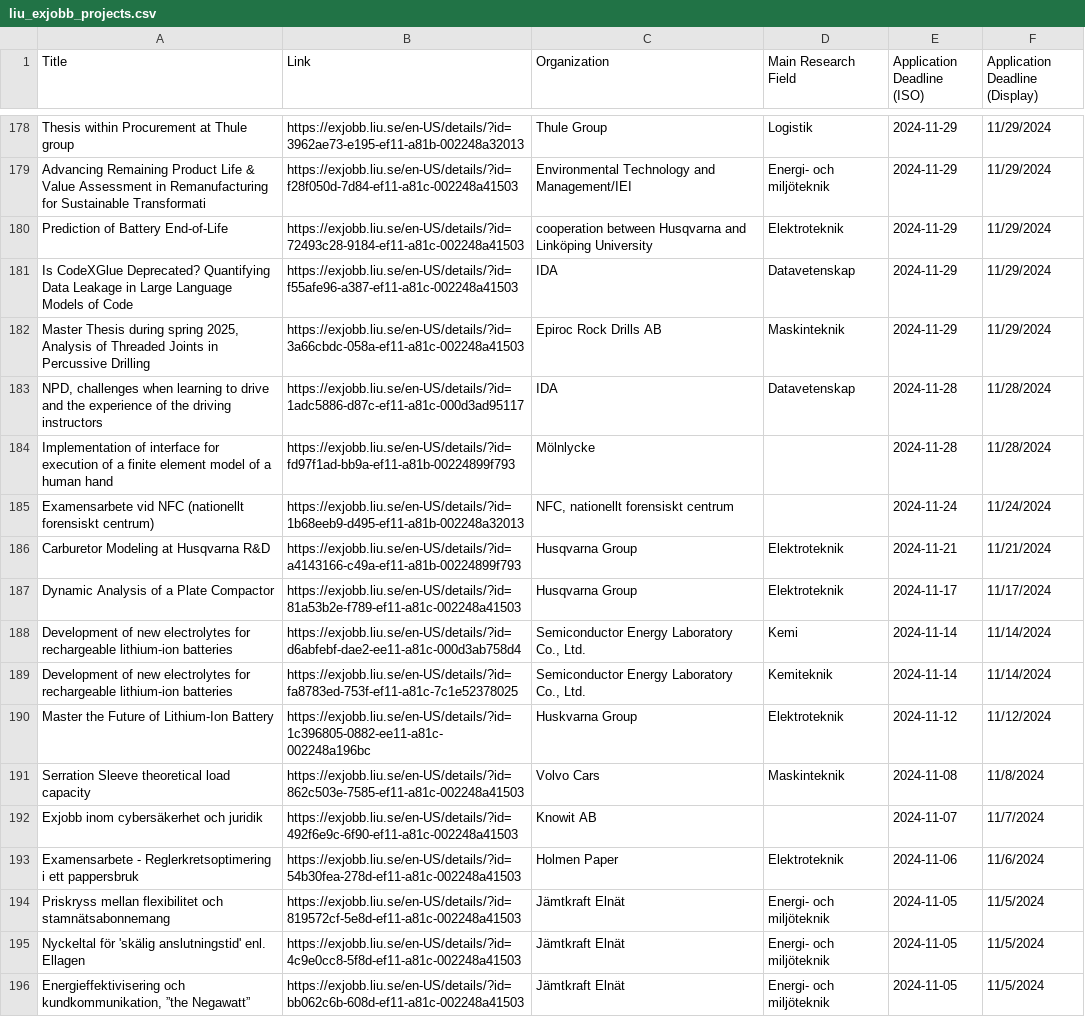
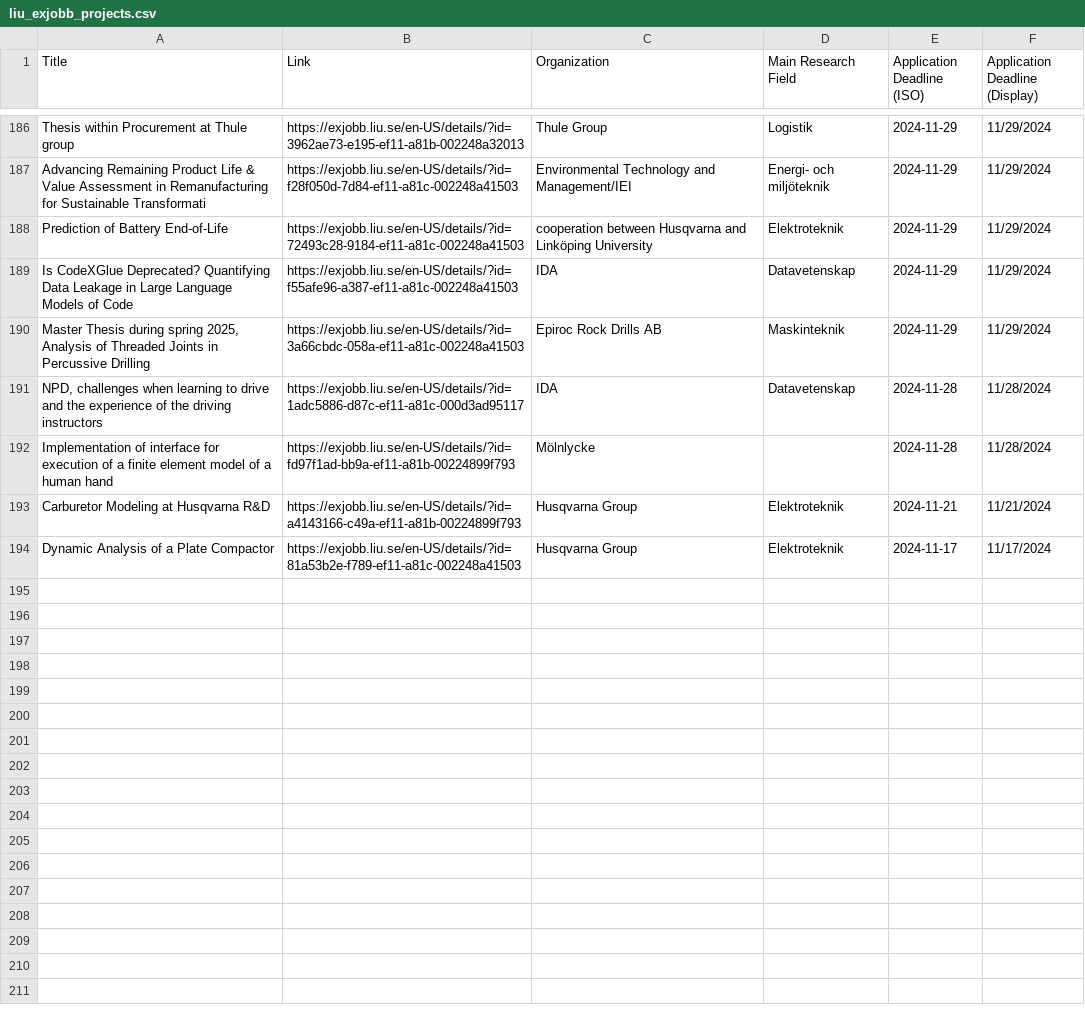
Before and after one commit to Qervas/exjobb, a CSV file: data/liu_exjobb_projects.csv, drawn as a sheet; only a part is shown, gaps mark what is left out; the diff covers the shown part only.

```diff
--- a/data/liu_exjobb_projects.csv
+++ b/data/liu_exjobb_projects.csv
@@ -184,13 +192,3 @@ Is CodeXGlue Deprecated? Quantifying Data Leakage in Large Language Models of Co
 Implementation of interface for execution of a finite element model of a human hand,https://exjobb.liu.se/en-US/details/?id=fd97f1ad-bb9a-ef11-a81b-00224899f793,Mölnlycke,,2024-11-28,11/28/2024
-Examensarbete vid NFC (nationellt forensiskt centrum),https://exjobb.liu.se/en-US/details/?id=1b68eeb9-d495-ef11-a81b-002248a32013,"NFC, nationellt forensiskt centrum",,2024-11-24,11/24/2024
 Carburetor Modeling at Husqvarna R&D,https://exjobb.liu.se/en-US/details/?id=a4143166-c49a-ef11-a81b-00224899f793,Husqvarna Group,Elektroteknik,2024-11-21,11/21/2024
 Dynamic Analysis of a Plate Compactor,https://exjobb.liu.se/en-US/details/?id=81a53b2e-f789-ef11-a81c-002248a41503,Husqvarna Group,Elektroteknik,2024-11-17,11/17/2024
-Development of new electrolytes for rechargeable lithium-ion batteries,https://exjobb.liu.se/en-US/details/?id=d6abfebf-dae2-ee11-a81c-000d3ab758d4,"Semiconductor Energy Laboratory Co., Ltd.",Kemi,2024-11-14,11/14/2024
-Development of new electrolytes for rechargeable lithium-ion batteries,https://exjobb.liu.se/en-US/details/?id=fa8783ed-753f-ef11-a81c-7c1e52378025,"Semiconductor Energy Laboratory Co., Ltd.",Kemiteknik,2024-11-14,11/14/2024
-Master the Future of Lithium-Ion Battery,https://exjobb.liu.se/en-US/details/?id=1c396805-0882-ee11-a81c-002248a196bc,Huskvarna Group,Elektroteknik,2024-11-12,11/12/2024
-Serration Sleeve theoretical load capacity,https://exjobb.liu.se/en-US/details/?id=862c503e-7585-ef11-a81c-002248a41503,Volvo Cars,Maskinteknik,2024-11-08,11/8/2024
-Exjobb inom cybersäkerhet och juridik,https://exjobb.liu.se/en-US/details/?id=492f6e9c-6f90-ef11-a81c-002248a41503,Knowit AB,,2024-11-07,11/7/2024
-Examensarbete - Reglerkretsoptimering i ett pappersbruk,https://exjobb.liu.se/en-US/details/?id=54b30fea-278d-ef11-a81c-002248a41503,Holmen Paper,Elektroteknik,2024-11-06,11/6/2024
-Priskryss mellan flexibilitet och stamnätsabonnemang,https://exjobb.liu.se/en-US/details/?id=819572cf-5e8d-ef11-a81c-002248a41503,Jämtkraft Elnät,Energi- och miljöteknik,2024-11-05,11/5/2024
-Nyckeltal för 'skälig anslutningstid' enl. Ellagen,https://exjobb.liu.se/en-US/details/?id=4c9e0cc8-5f8d-ef11-a81c-002248a41503,Jämtkraft Elnät,Energi- och miljöteknik,2024-11-05,11/5/2024
-"Energieffektivisering och kundkommunikation, ”the Negawatt”",https://exjobb.liu.se/en-US/details/?id=bb062c6b-608d-ef11-a81c-002248a41503,Jämtkraft Elnät,Energi- och miljöteknik,2024-11-05,11/5/2024
```
Also changed, not shown: 8 added rows and 11 removed rows elsewhere in this file, data/cth_exjobb_projects.csv, 1 other file.
